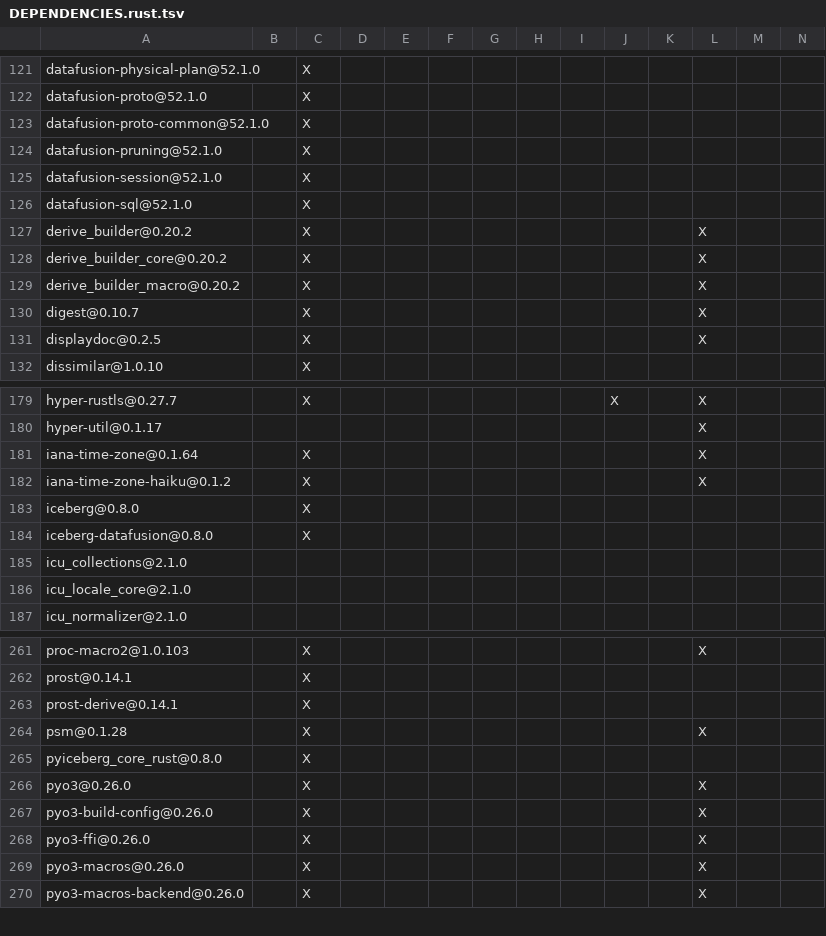
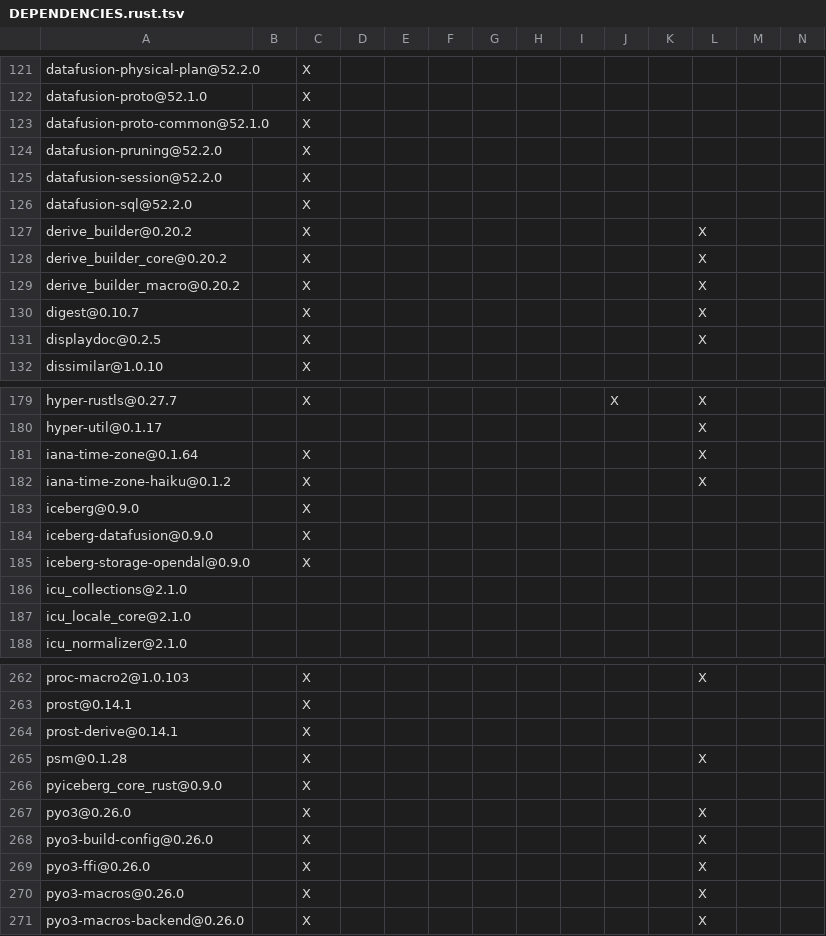
Before and after one commit to RelationalAI/iceberg-rust, a TSV file: bindings/python/DEPENDENCIES.rust.tsv, drawn as a sheet; only a part is shown, gaps mark what is left out; addresses are those after the commit; rows hold the shown columns only; the diff covers the shown part only; the diff names each change by its address in the sheet, - before the commit and + after, or states it on an @@ line.

```diff
--- a/bindings/python/DEPENDENCIES.rust.tsv
+++ b/bindings/python/DEPENDENCIES.rust.tsv
-A121: datafusion-physical-plan@52.1.0
+A121: datafusion-physical-plan@52.2.0
-A124: datafusion-pruning@52.1.0
+A124: datafusion-pruning@52.2.0
-A125: datafusion-session@52.1.0
+A125: datafusion-session@52.2.0
-A126: datafusion-sql@52.1.0
+A126: datafusion-sql@52.2.0
-A183: iceberg@0.8.0
+A183: iceberg@0.9.0
-A184: iceberg-datafusion@0.8.0
+A184: iceberg-datafusion@0.9.0
+row 185: iceberg-storage-opendal@0.9.0 |  | X
-A266: pyiceberg_core_rust@0.8.0
+A266: pyiceberg_core_rust@0.9.0
```
Also changed, not shown: 27 edited cells elsewhere in this file, 19 other files.
